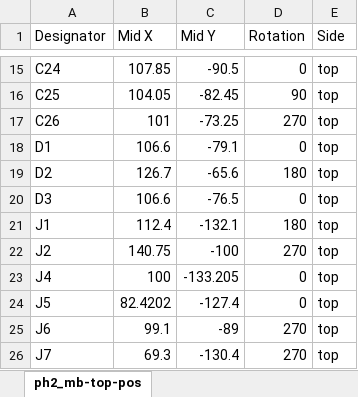
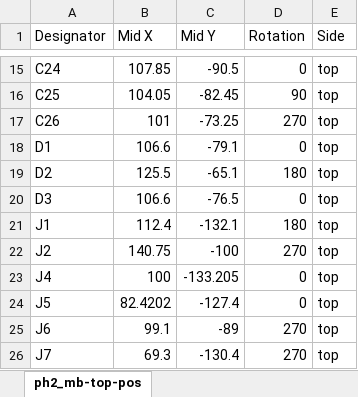
Before and after one commit to fcipaq/picoheld2, an Excel workbook: pcb/esp32p4/mainboard/pcb assembly JLC/p2_pcb_esp32p4_v1_4_pos_JLC.xlsx, sheet ph2_mb-top-pos, drawn as a sheet; only a part is shown, gaps mark what is left out; values as stored, in another font and other column widths than the file's, no borders; the diff names each change by its address in the sheet, - before the commit and + after, or states it on an @@ line.

```diff
--- a/pcb/esp32p4/mainboard/pcb assembly JLC/p2_pcb_esp32p4_v1_4_pos_JLC.xlsx (sheet ph2_mb-top-pos)
+++ b/pcb/esp32p4/mainboard/pcb assembly JLC/p2_pcb_esp32p4_v1_4_pos_JLC.xlsx (sheet ph2_mb-top-pos)
-B19 (Mid X): 126.7
+B19 (Mid X): 125.5
-C19 (Mid Y): -65.6
+C19 (Mid Y): -65.1
```
Also changed, not shown: pcb/esp32p4/mainboard/pcb assembly JLC/p2_pcb_esp32p4_v1_4_bom_JLC.xlsx, pcb/rp2350/mainboard/pcb assembly JLC/p2_pcb_rp2350_v1_4_bom_JLC.xlsx, 10 other files.
